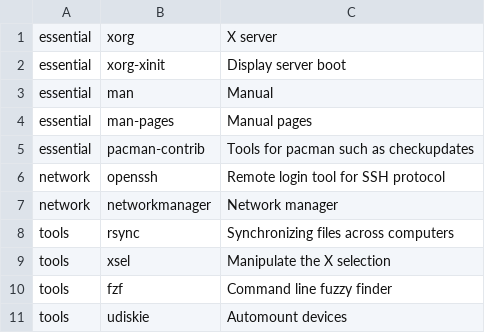
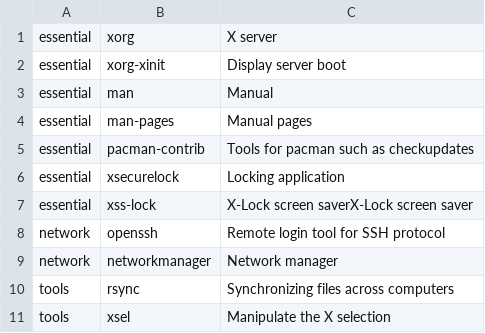
Before and after one commit to ncograf/arch_installer, a CSV file: apps.csv, drawn as a sheet; only a part is shown; the shorter side is filled out with more unchanged rows; the diff names each change by its address in the sheet, - before the commit and + after, or states it on an @@ line.

Commit message:
Add installation of xsecurelock and xss-lock

```diff
--- a/apps.csv
+++ b/apps.csv
+row 6: essential | xsecurelock | Locking application
+row 7: essential | xss-lock | X-Lock screen saverX-Lock screen saver
```
